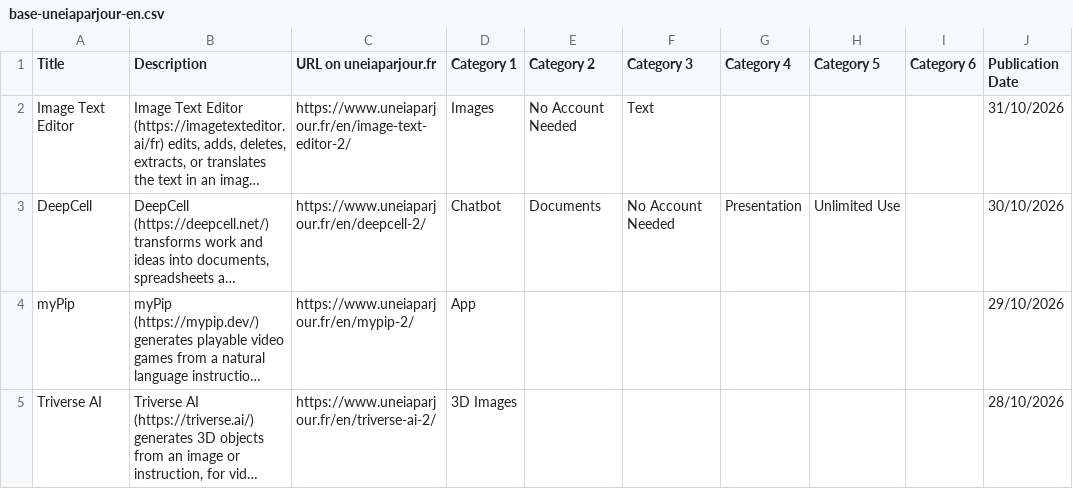
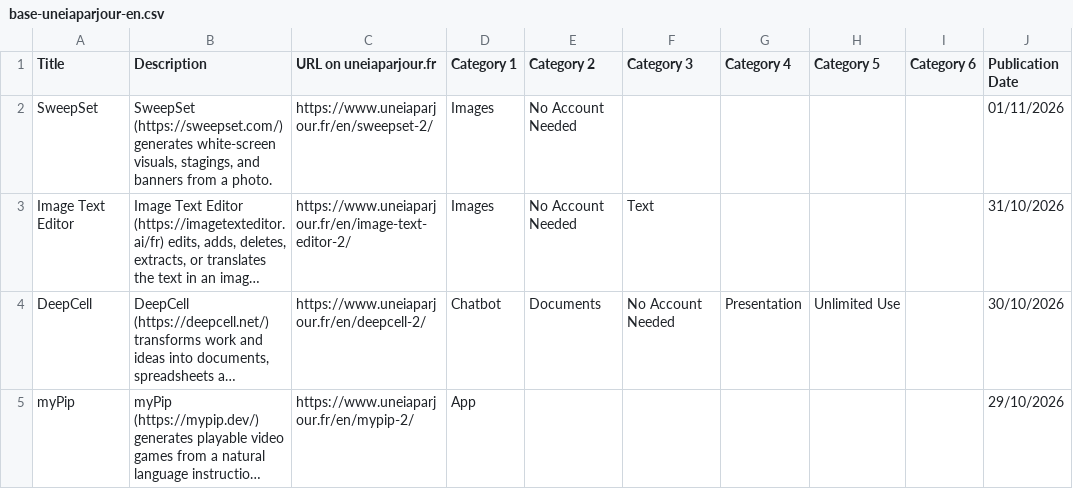
Before and after one commit to uneIAparjour/base-en, a CSV file: base-uneiaparjour-en.csv, drawn as a sheet; only a part is shown; the shorter side is filled out with more unchanged rows; long unchanged cells end in …; the diff names each change by its address in the sheet, - before the commit and + after, or states it on an @@ line.

```diff
--- a/base-uneiaparjour-en.csv
+++ b/base-uneiaparjour-en.csv
+row 2: SweepSet | SweepSet (https://sweepset.com/) generates white-screen visuals, stagings, and banners from a photo. | https://www.uneiaparjour.fr/en/sweepset-2/ | Images | No Account Needed |  |  |  |  | 01/11/2026
```
Also changed, not shown: 4 other files.
